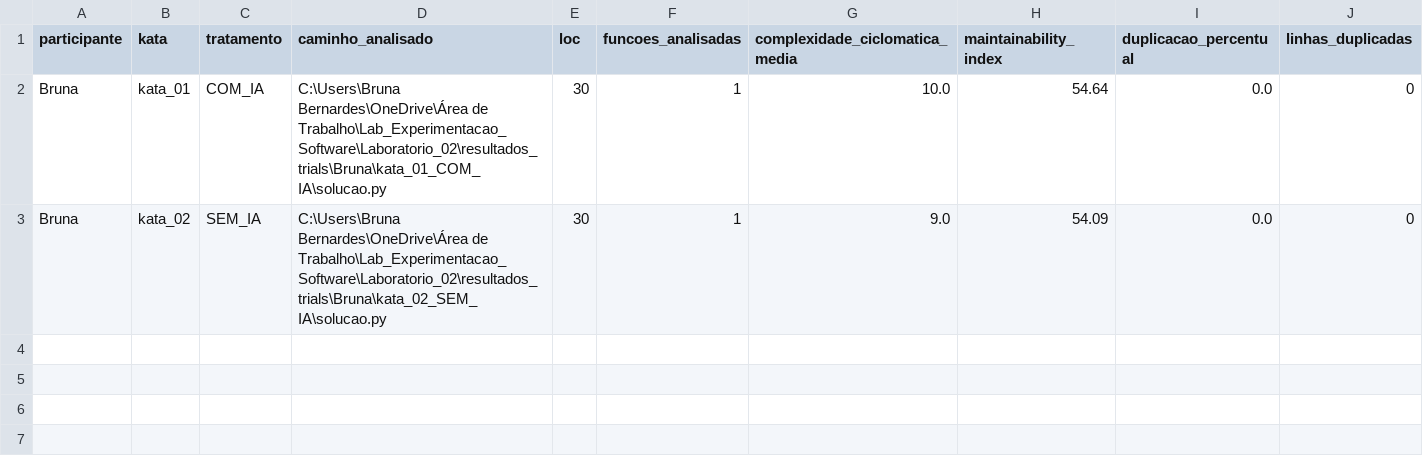
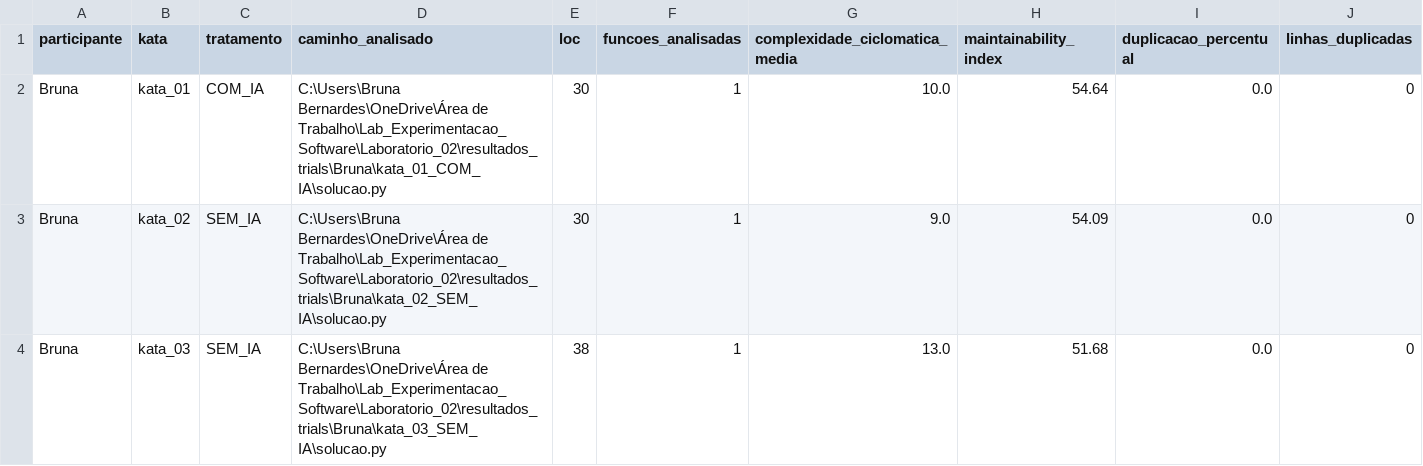
Before and after one commit to bruna-bernardes/Lab_Experimentacao_Software, a CSV file: Laboratorio_02/dados/metricas_estaticas.csv, drawn as a sheet.

Commit message:
#27 Executa Kata 03 sem IA e registra métricas

```diff
--- a/Laboratorio_02/dados/metricas_estaticas.csv
+++ b/Laboratorio_02/dados/metricas_estaticas.csv
@@ -3 +3,2 @@ Bruna,kata_01,COM_IA,C:\Users\Bruna Bernardes\OneDrive\Área de Trabalho\Lab_Exp
 Bruna,kata_02,SEM_IA,C:\Users\Bruna Bernardes\OneDrive\Área de Trabalho\Lab_Experimentacao_Software\Laboratorio_02\resultados_trials\Bruna\kata_02_SEM_IA\solucao.py,30,1,9.0,54.09,0.0,0
+Bruna,kata_03,SEM_IA,C:\Users\Bruna Bernardes\OneDrive\Área de Trabalho\Lab_Experimentacao_Software\Laboratorio_02\resultados_trials\Bruna\kata_03_SEM_IA\solucao.py,38,1,13.0,51.68,0.0,0
```
Also changed, not shown: Laboratorio_02/dados/resultados_trials.csv, 1 other file.
